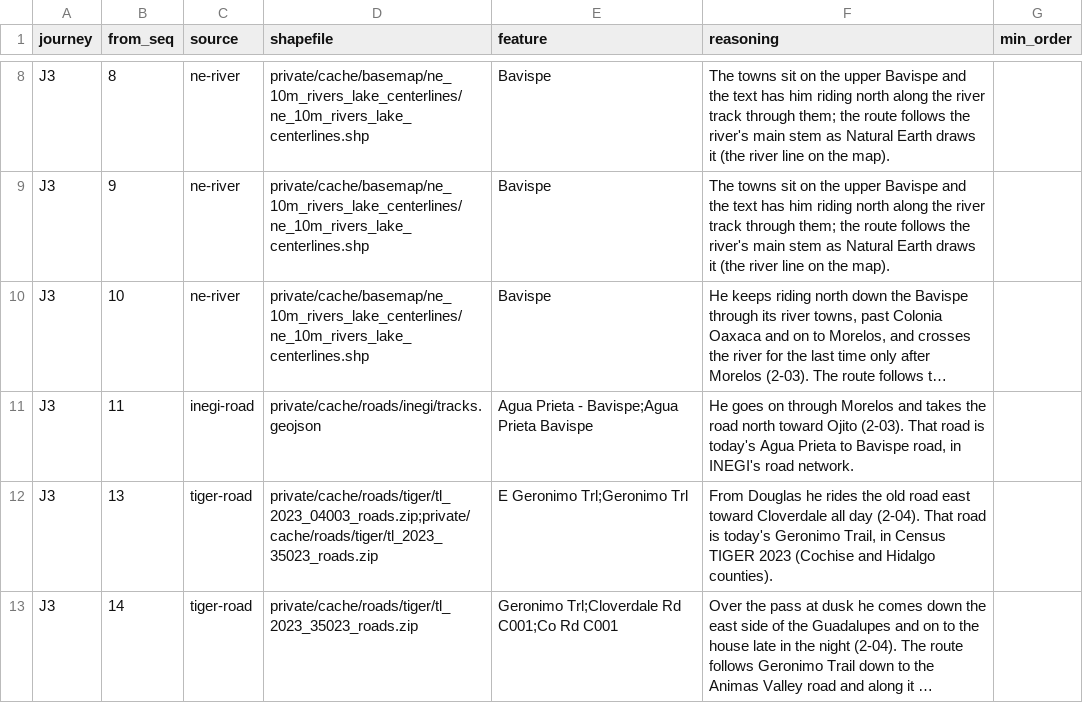
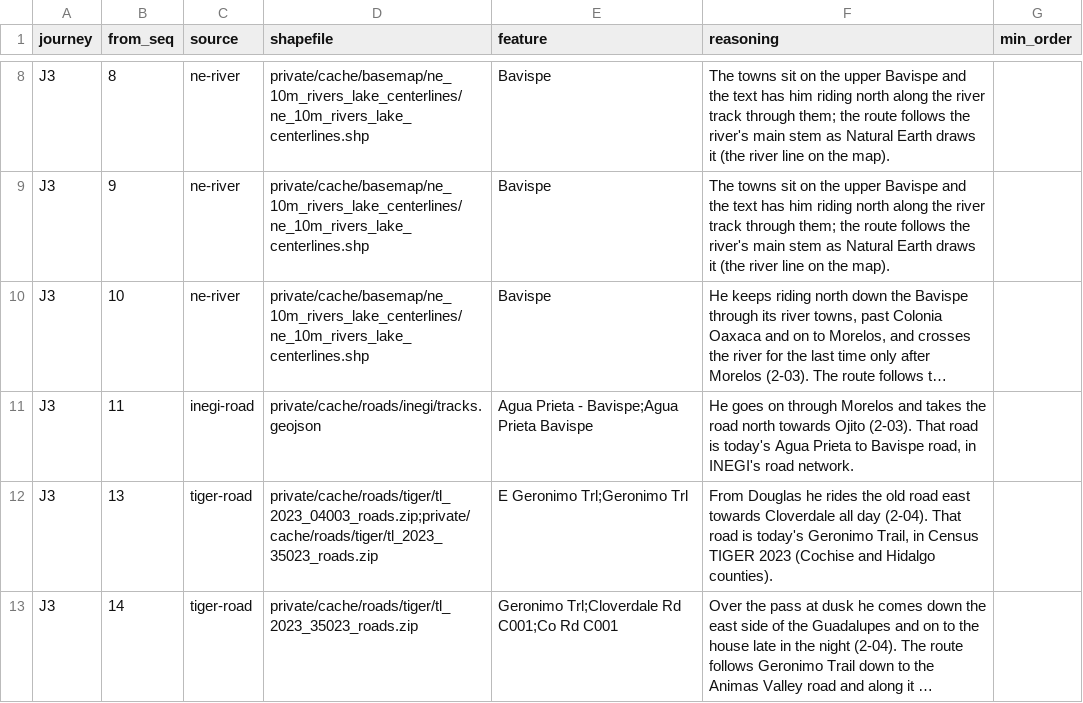
Before and after one commit to JBurkinshaw/crossing-map, a CSV file: pipeline/seeds/snaps.csv, drawn as a sheet; only a part is shown, gaps mark what is left out; long unchanged cells end in …; the diff covers the shown part only; the diff names each change by its address in the sheet, - before the commit and + after, or states it on an @@ line.

```diff
--- a/pipeline/seeds/snaps.csv
+++ b/pipeline/seeds/snaps.csv
-F11 (reasoning): …road north toward Ojito (2-03).…
+F11 (reasoning): …road north towards Ojito (2-03).…
-F12 (reasoning): …road east toward Cloverdale all…
+F12 (reasoning): …road east towards Cloverdale all…
```
Also changed, not shown: 4 edited cells elsewhere in this file, pipeline/seeds/place-overrides.csv, pipeline/seeds/stops.csv, 40 other files.
